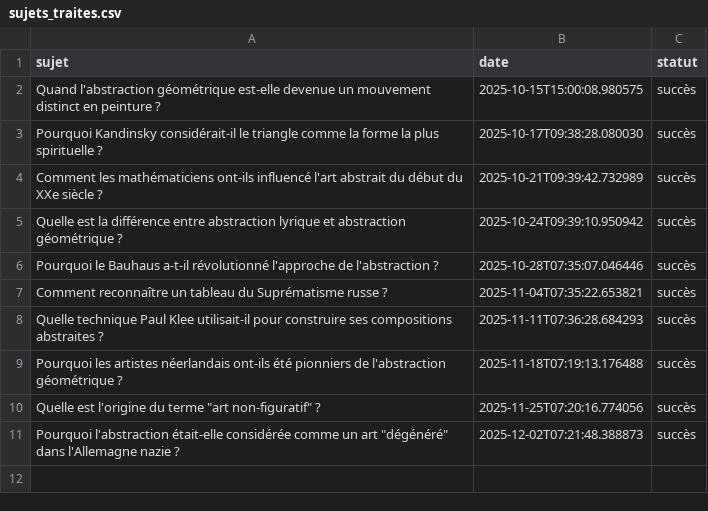
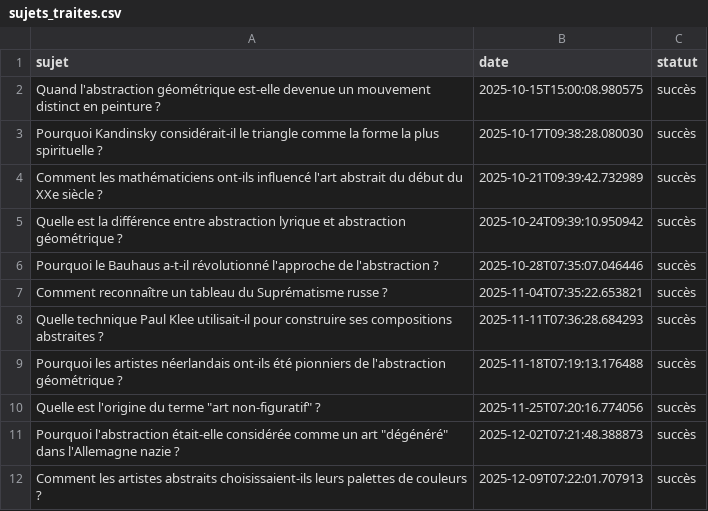
Before and after one commit to Metalosmose21/Abstrait-2, a CSV file: sujets_traites.csv, drawn as a sheet; the diff names each change by its address in the sheet, - before the commit and + after, or states it on an @@ line.

```diff
--- a/sujets_traites.csv
+++ b/sujets_traites.csv
+row 12: Comment les artistes abstraits choisissaient-ils leurs palettes de couleurs ? | 2025-12-09T07:22:01.707913 | succès
```
Also changed, not shown: sujets.csv.
